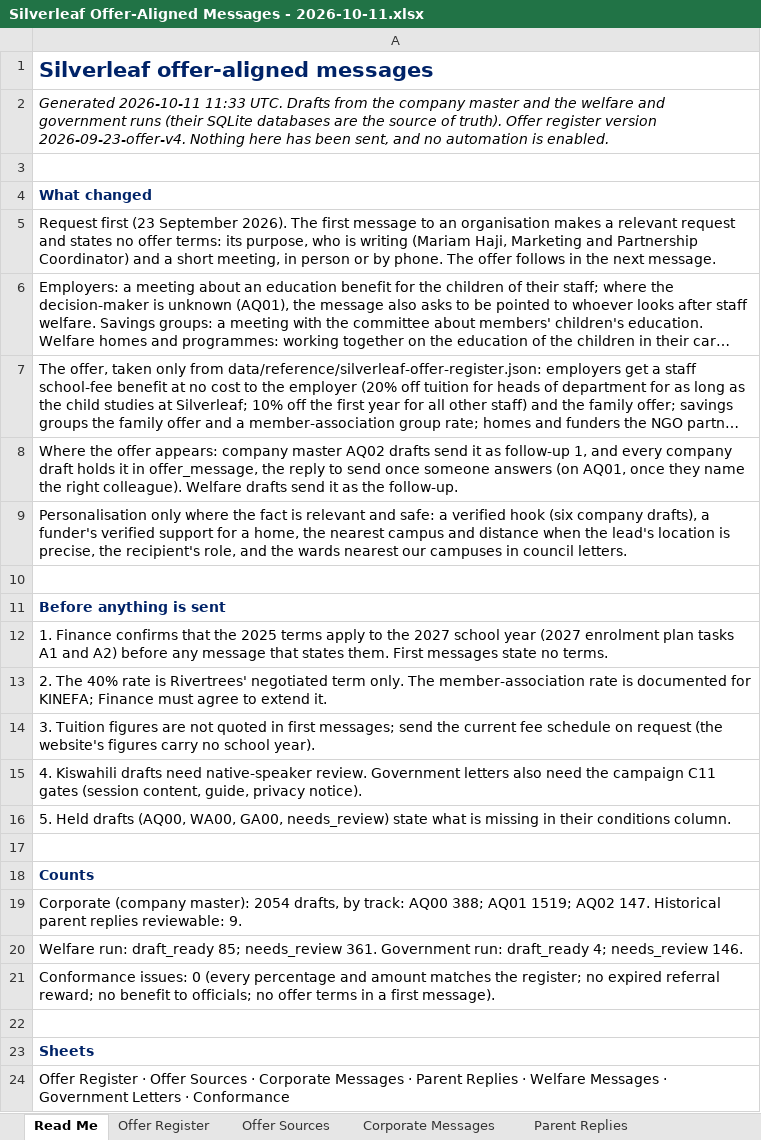
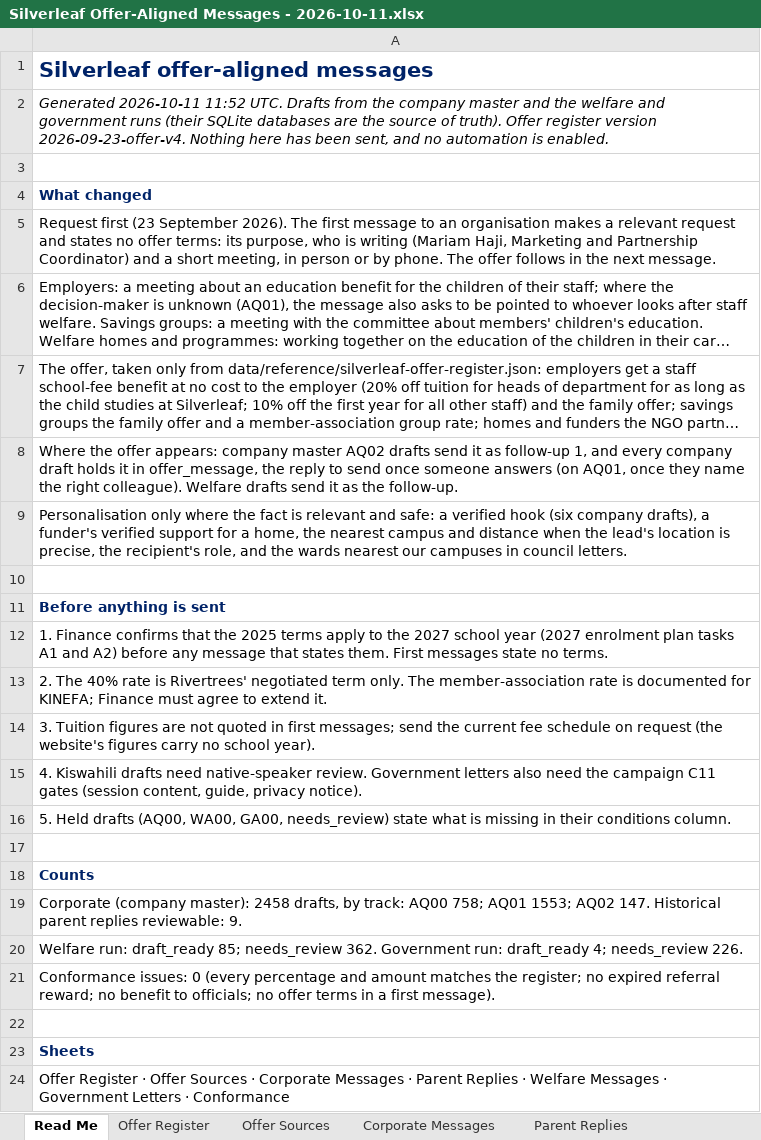
Before and after one commit to Nehemia-joh/Agenticmarketing, an Excel workbook: outputs/messages/Silverleaf Offer-Aligned Messages - 2026-10-11.xlsx, sheet Read Me, drawn as a sheet; long unchanged cells end in …; values as stored, in another font and other column widths than the file's, no borders; the diff names each change by its address in the sheet, - before the commit and + after, or states it on an @@ line.

```diff
--- a/outputs/messages/Silverleaf Offer-Aligned Messages - 2026-10-11.xlsx (sheet Read Me)
+++ b/outputs/messages/Silverleaf Offer-Aligned Messages - 2026-10-11.xlsx (sheet Read Me)
-A2: Generated 2026-10-11 11:33 UTC. Drafts…
+A2: Generated 2026-10-11 11:52 UTC. Drafts…
-A19: …(company master): 2054 drafts, by track: AQ00 388; AQ01 1519; AQ02 147.…
+A19: …(company master): 2458 drafts, by track: AQ00 758; AQ01 1553; AQ02 147.…
-A20: …85; needs_review 361. Government run: draft_ready 4; needs_review 146.
+A20: …85; needs_review 362. Government run: draft_ready 4; needs_review 226.
```
Also changed, not shown: sheet Corporate Messages, sheet Government Letters, sheet Welfare Messages, outputs/runs/arusha-government-2026-09/Silverleaf Government Leads - arusha-government-2026-09.xlsx, 8 other files.
